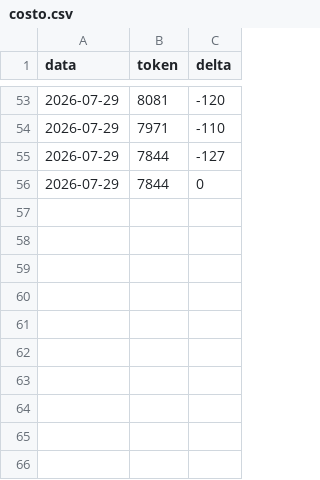
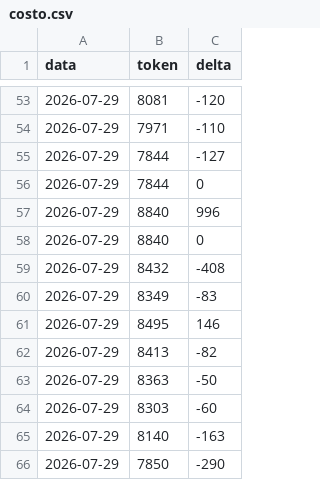
Before and after one commit to Crik0x/shaer.it, a CSV file: memoria/costo.csv, drawn as a sheet; only a part is shown, gaps mark what is left out.

```diff
--- a/memoria/costo.csv
+++ b/memoria/costo.csv
@@ -56 +56,11 @@ data,token,delta
 2026-07-29,7844,0
+2026-07-29,8840,996
+2026-07-29,8840,0
+2026-07-29,8432,-408
+2026-07-29,8349,-83
+2026-07-29,8495,146
+2026-07-29,8413,-82
+2026-07-29,8363,-50
+2026-07-29,8303,-60
+2026-07-29,8140,-163
+2026-07-29,7850,-290
```
Also changed, not shown: memoria/resa.csv, 11 other files.
